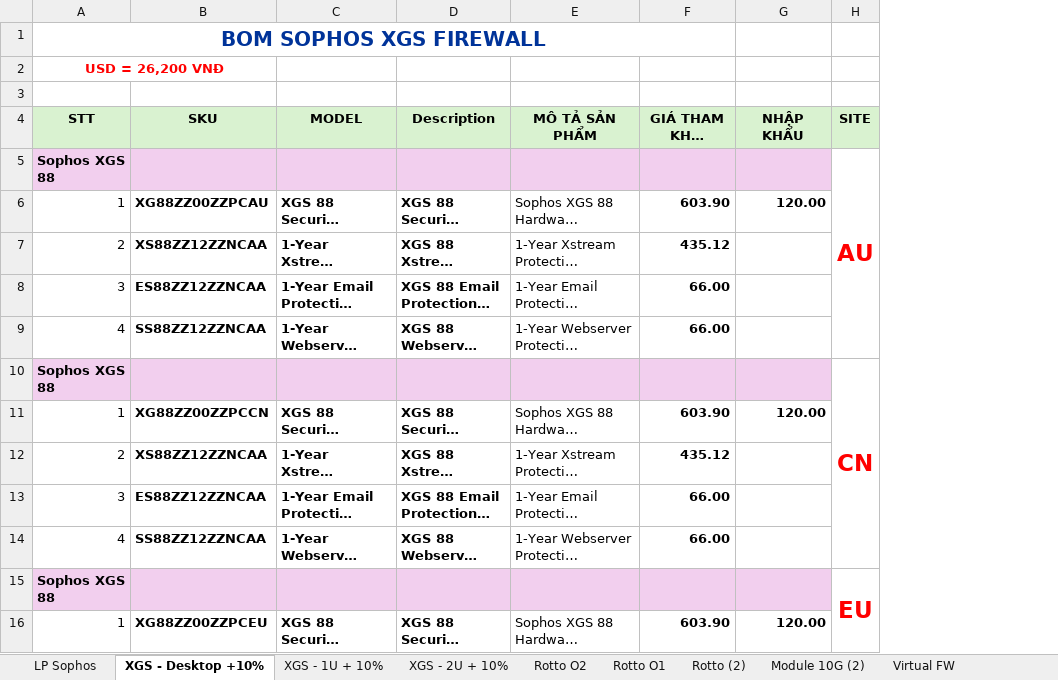
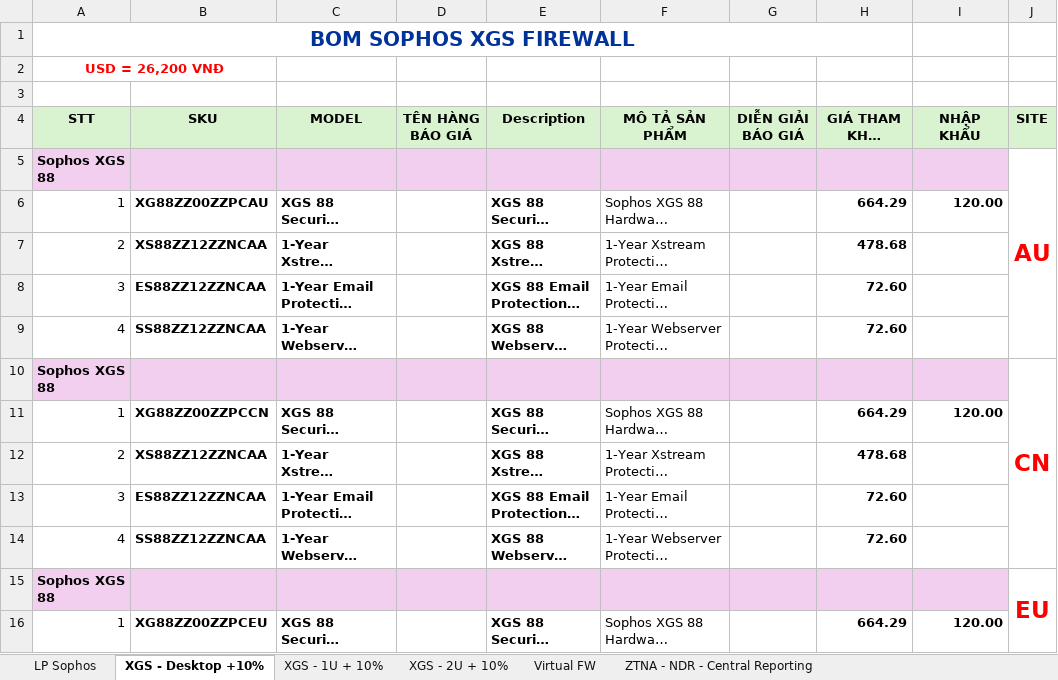
Before and after one commit to Kezin84/lephisonerp, an Excel workbook: public/template_excel/file_trung_gian_SOPHOS.xlsx, sheet XGS - Desktop +10%, drawn as a sheet; only a part is shown; long unchanged cells end in …; values as stored, in another font and other column widths than the file's, no borders; addresses are those after the commit; the diff covers the shown part only; the diff names each change by its address in the sheet, - before the commit and + after, or states it on an @@ line.

```diff
--- a/public/template_excel/file_trung_gian_SOPHOS.xlsx (sheet XGS - Desktop +10%)
+++ b/public/template_excel/file_trung_gian_SOPHOS.xlsx (sheet XGS - Desktop +10%)
-sheet tab: Rotto O2
-sheet tab: Rotto O1
-sheet tab: Rotto (2)
-sheet tab: Module 10G (2)
+column D (TÊN HÀNG BÁO GIÁ), empty
+column G (DIỄN GIẢI BÁO GIÁ), empty
-H6 (GIÁ THAM KHẢO (USD)): 603.90
+H6 (GIÁ THAM KHẢO (USD)): 664.29
-H7 (GIÁ THAM KHẢO (USD)): 435.12
+H7 (GIÁ THAM KHẢO (USD)): 478.68
-H8:H9 (GIÁ THAM KHẢO (USD)): 66.00
+H8:H9 (GIÁ THAM KHẢO (USD)): 72.60
-H11 (GIÁ THAM KHẢO (USD)): 603.90
+H11 (GIÁ THAM KHẢO (USD)): 664.29
-H12 (GIÁ THAM KHẢO (USD)): 435.12
+H12 (GIÁ THAM KHẢO (USD)): 478.68
-H13:H14 (GIÁ THAM KHẢO (USD)): 66.00
+H13:H14 (GIÁ THAM KHẢO (USD)): 72.60
-H16 (GIÁ THAM KHẢO (USD)): 603.90
+H16 (GIÁ THAM KHẢO (USD)): 664.29
```
Also changed, not shown: 126 edited cells elsewhere in this sheet, sheet LP Sophos, sheet XGS - 1U + 10%, sheet XGS - 2U + 10%, sheet ZTNA - NDR - Central Reporting, sheet Virtual FW, other sheet tabs, 13 other files.
